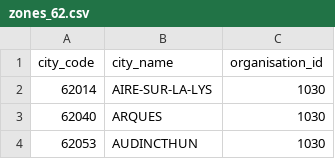
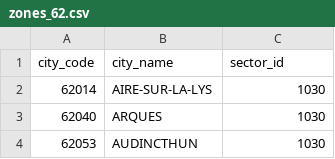
Before and after one commit to betagouv/rdv-service-public, a CSV file: db/seeds/zones_62.csv, drawn as a sheet; only a part is shown.

Commit message:
extract sectors from zones: migration + admin UX

```diff
--- a/db/seeds/zones_62.csv
+++ b/db/seeds/zones_62.csv
@@ -1,2 +1,2 @@
-city_code,city_name,organisation_id
+city_code,city_name,sector_id
 62014,AIRE-SUR-LA-LYS,1030
```
Also changed, not shown: 54 other files.
